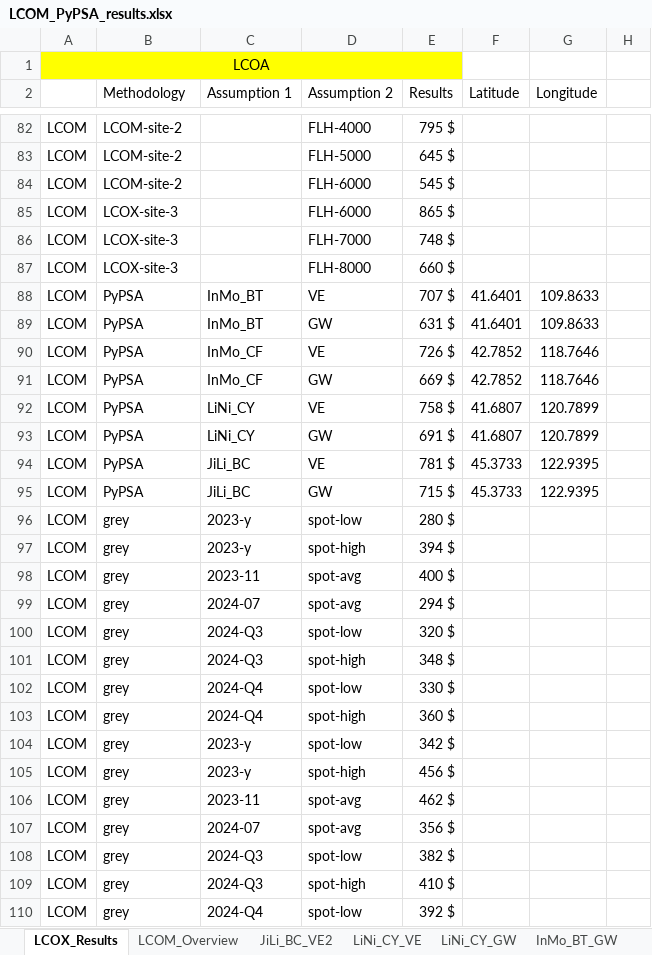
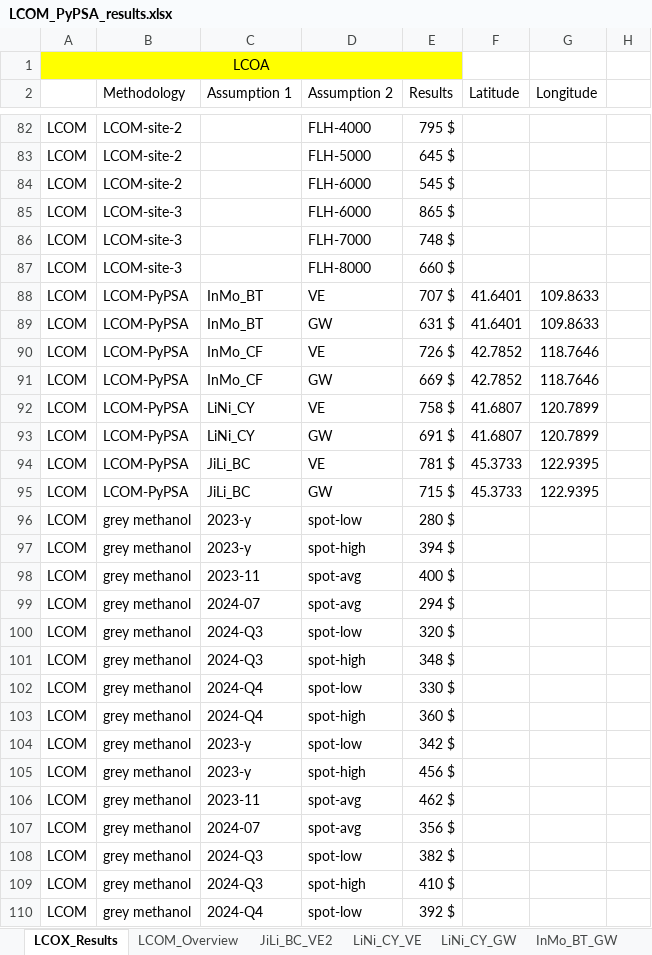
Before and after one commit to philouhawi/PyPSA-China-Green-LCOX-Model, an Excel workbook: LCOM_PyPSA_results.xlsx, sheet LCOX_Results, drawn as a sheet; only a part is shown, gaps mark what is left out; values as stored, in another font and other column widths than the file's, no borders; the diff covers the shown part only; the diff names each change by its address in the sheet, - before the commit and + after, or states it on an @@ line.

Commit message:
updates to LCOM_PyPSA_results

```diff
--- a/LCOM_PyPSA_results.xlsx (sheet LCOX_Results)
+++ b/LCOM_PyPSA_results.xlsx (sheet LCOX_Results)
-B85:B87 (Methodology): LCOX-site-3
+B85:B87 (Methodology): LCOM-site-3
-B88:B95 (Methodology): PyPSA
+B88:B95 (Methodology): LCOM-PyPSA
-B96:B110 (Methodology): grey
+B96:B110 (Methodology): grey methanol
```
Also changed, not shown: 16 added rows and 87 edited cells elsewhere in this sheet, 1 other file.
